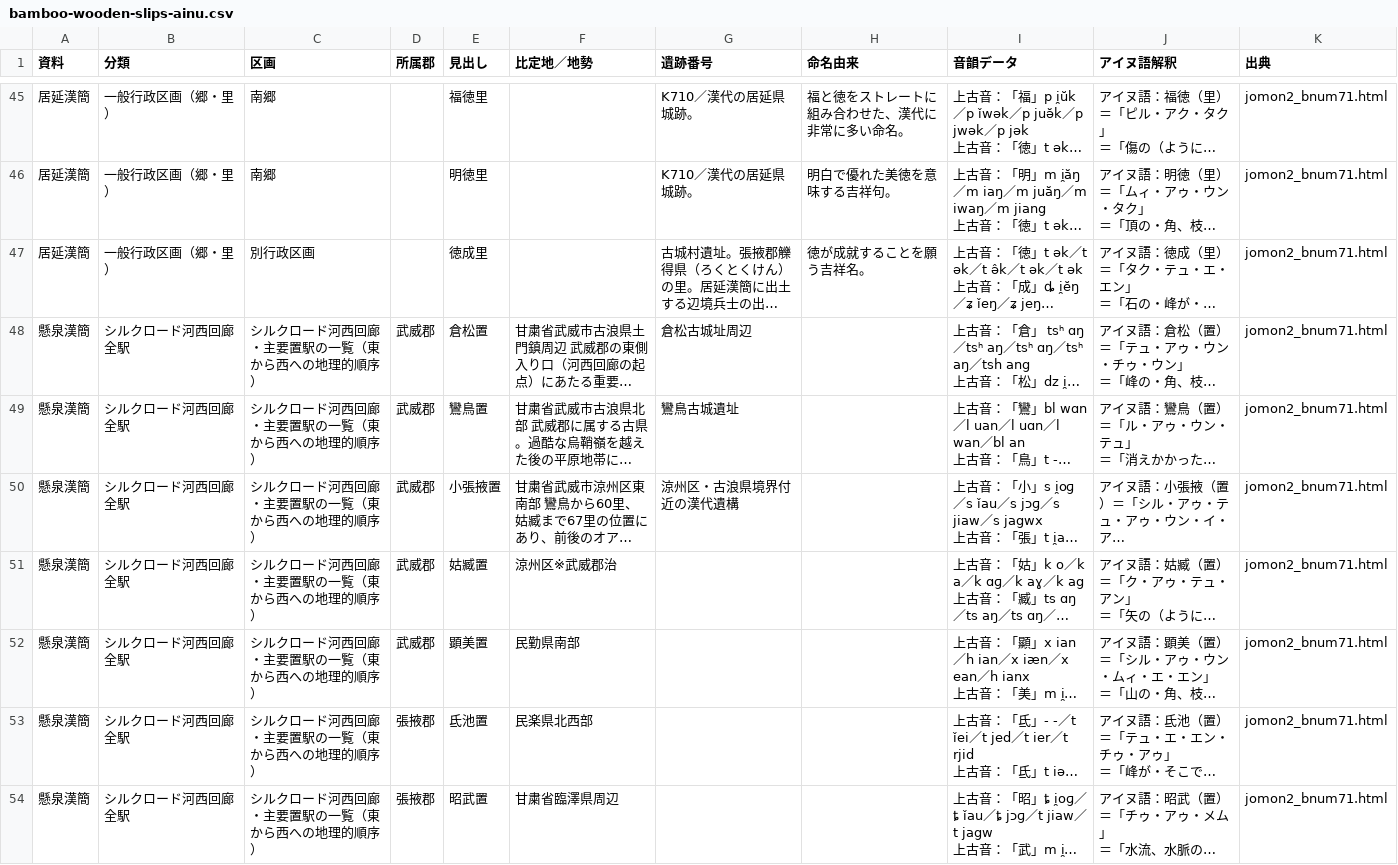
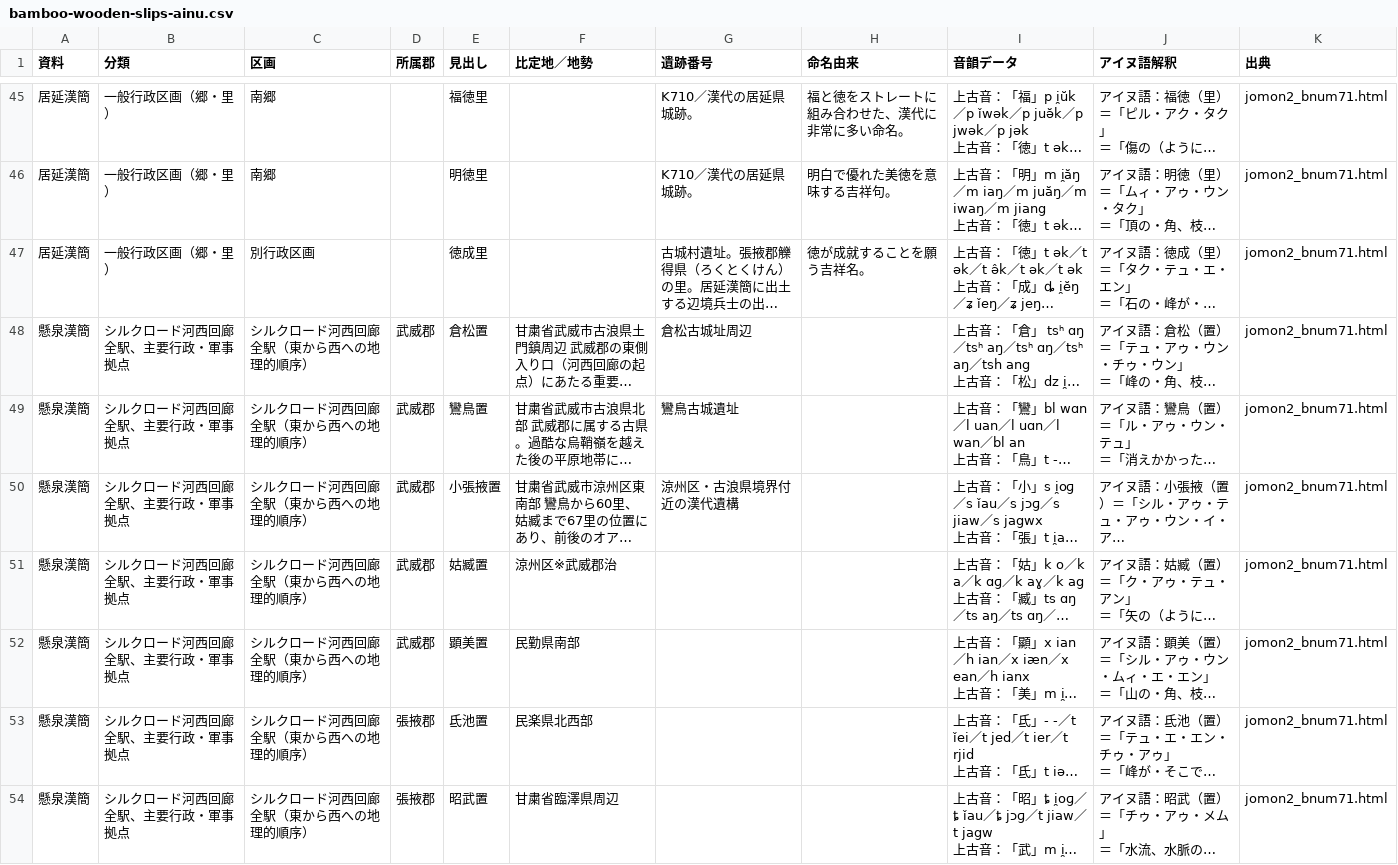
Before and after one commit to Kagetsu-Kinoe/east-asia-toponym-database, a CSV file: east-asia-toponym-database/bamboo_wooden_slips/data/bamboo-wooden-slips-ainu.csv, drawn as a sheet; only a part is shown, gaps mark what is left out; long unchanged cells end in …; the diff covers the shown part only; the diff names each change by its address in the sheet, - before the commit and + after, or states it on an @@ line.

```diff
--- a/east-asia-toponym-database/bamboo_wooden_slips/data/bamboo-wooden-slips-ainu.csv
+++ b/east-asia-toponym-database/bamboo_wooden_slips/data/bamboo-wooden-slips-ainu.csv
-B48:B54 (分類): シルクロード河西回廊全駅
+B48:B54 (分類): シルクロード河西回廊全駅、主要行政・軍事拠点
-C48:C54 (区画): シルクロード河西回廊・主要置駅の一覧（東から西への地理的順序）
+C48:C54 (区画): シルクロード河西回廊全駅（東から西への地理的順序）
```
Also changed, not shown: 41 edited cells elsewhere in this file, 3 other files.
